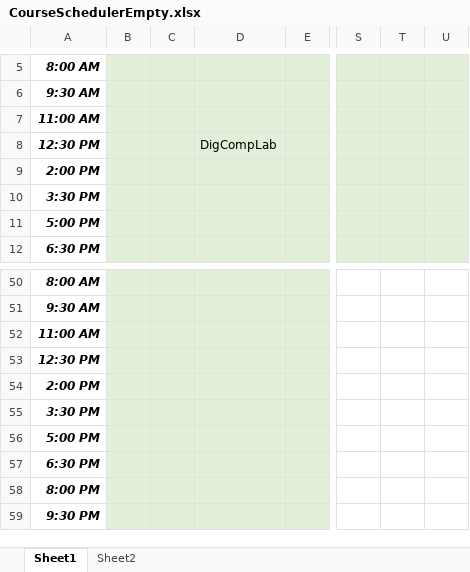
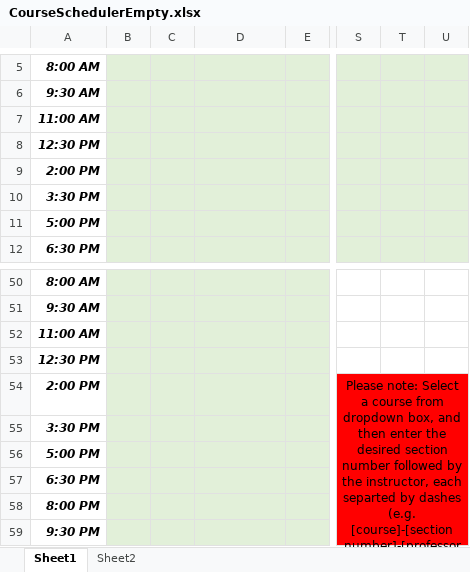
Before and after one commit to froggydoo25/Course-Scheduler-Project, an Excel workbook: CourseSchedulerEmpty.xlsx, sheet Sheet1, drawn as a sheet; only a part is shown, gaps mark what is left out; values as stored, in another font and other column widths than the file's, no borders; conditional formats not drawn; the diff names each change by its address in the sheet, - before the commit and + after, or states it on an @@ line.

Commit message:
Add files via upload

```diff
--- a/CourseSchedulerEmpty.xlsx (sheet Sheet1)
+++ b/CourseSchedulerEmpty.xlsx (sheet Sheet1)
-D8: DigCompLab
+D8: (empty)
-S54: (empty)
+S54: Please note: Select a course from dropdown box, and then enter the desired section number followed by the instructor, each separted by dashes (e.g. [course]-[section number]-[professor])
-S54:U59 fill: none
+S54:U59 fill: #FF0000
+S54:U59 merged
```
Also changed, not shown: sheet Sheet2.
